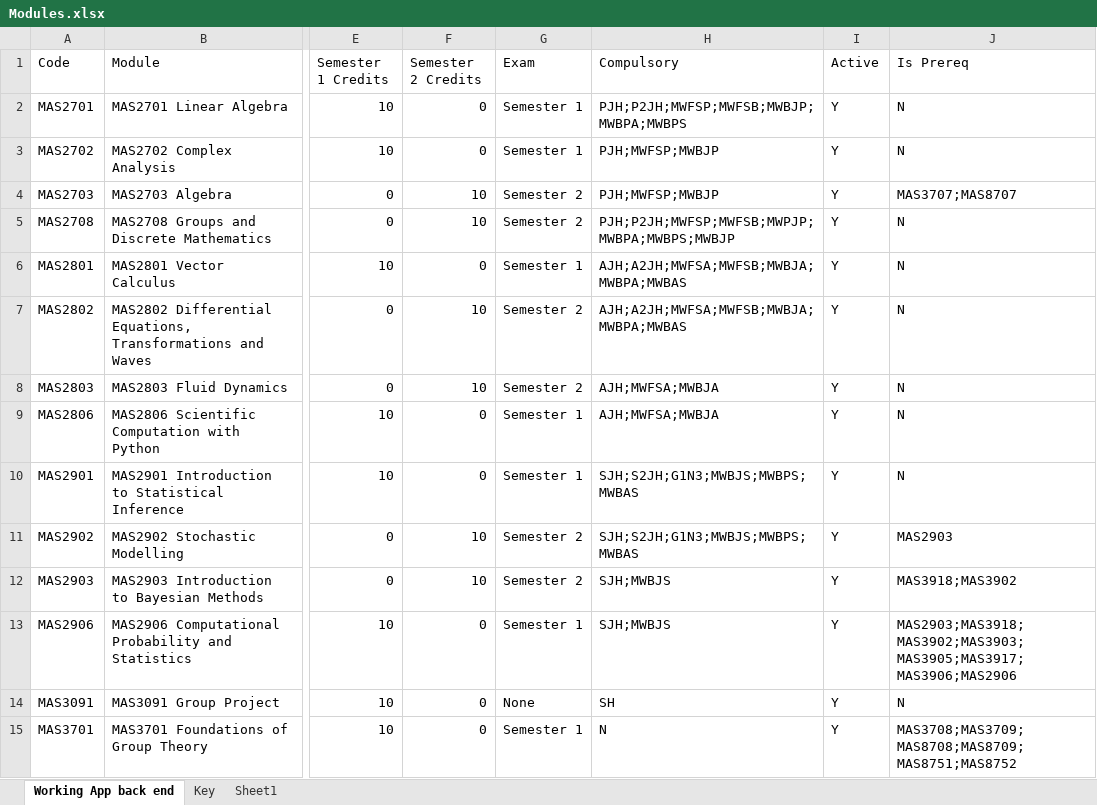
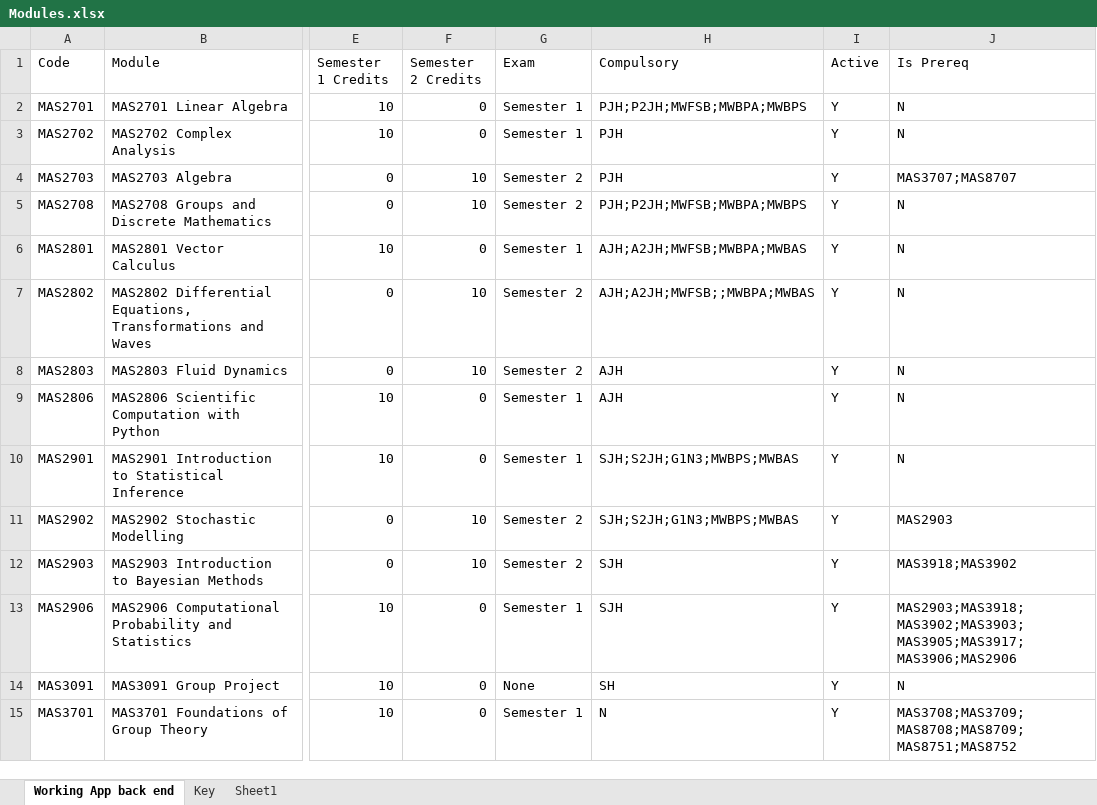
Before and after one commit to JoeMatthews0/PreReg, an Excel workbook: Modules.xlsx, sheet Working App back end, drawn as a sheet; only a part is shown, gaps mark what is left out; values as stored, in another font and other column widths than the file's, no borders; the diff names each change by its address in the sheet, - before the commit and + after, or states it on an @@ line.

Commit message:
Fix JH bugs, simplified spreadsheet to focus on standard JH comp codes

```diff
--- a/Modules.xlsx (sheet Working App back end)
+++ b/Modules.xlsx (sheet Working App back end)
-H2 (Compulsory): PJH;P2JH;MWFSP;MWFSB;MWBJP;MWBPA;MWBPS
+H2 (Compulsory): PJH;P2JH;MWFSB;MWBPA;MWBPS
-H3:H4 (Compulsory): PJH;MWFSP;MWBJP
+H3:H4 (Compulsory): PJH
-H5 (Compulsory): PJH;P2JH;MWFSP;MWFSB;MWPJP;MWBPA;MWBPS;MWBJP
+H5 (Compulsory): PJH;P2JH;MWFSB;MWBPA;MWBPS
-H6 (Compulsory): AJH;A2JH;MWFSA;MWFSB;MWBJA;MWBPA;MWBAS
+H6 (Compulsory): AJH;A2JH;MWFSB;MWBPA;MWBAS
-H7 (Compulsory): AJH;A2JH;MWFSA;MWFSB;MWBJA;MWBPA;MWBAS
+H7 (Compulsory): AJH;A2JH;MWFSB;;MWBPA;MWBAS
-H8:H9 (Compulsory): AJH;MWFSA;MWBJA
+H8:H9 (Compulsory): AJH
-H10:H11 (Compulsory): SJH;S2JH;G1N3;MWBJS;MWBPS;MWBAS
+H10:H11 (Compulsory): SJH;S2JH;G1N3;MWBPS;MWBAS
-H12:H13 (Compulsory): SJH;MWBJS
+H12:H13 (Compulsory): SJH
```
Also changed, not shown: 2 other files.
